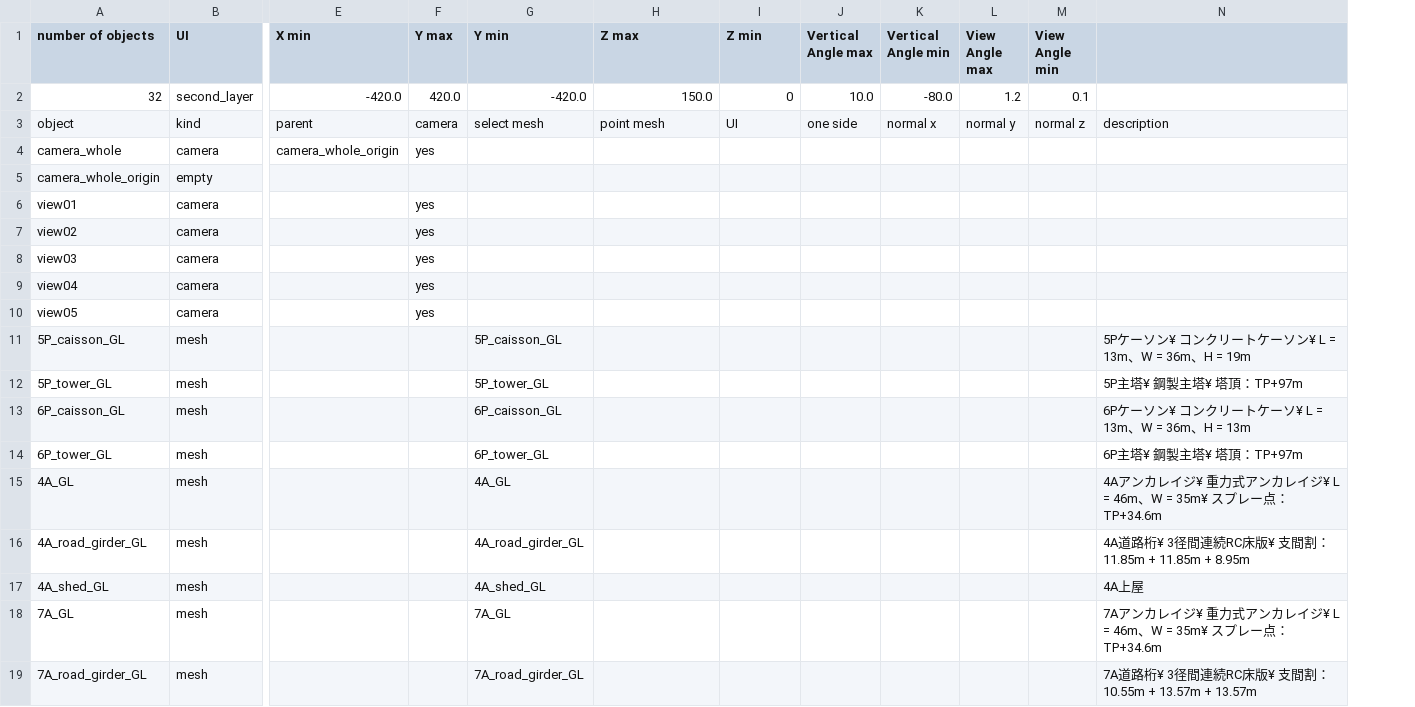
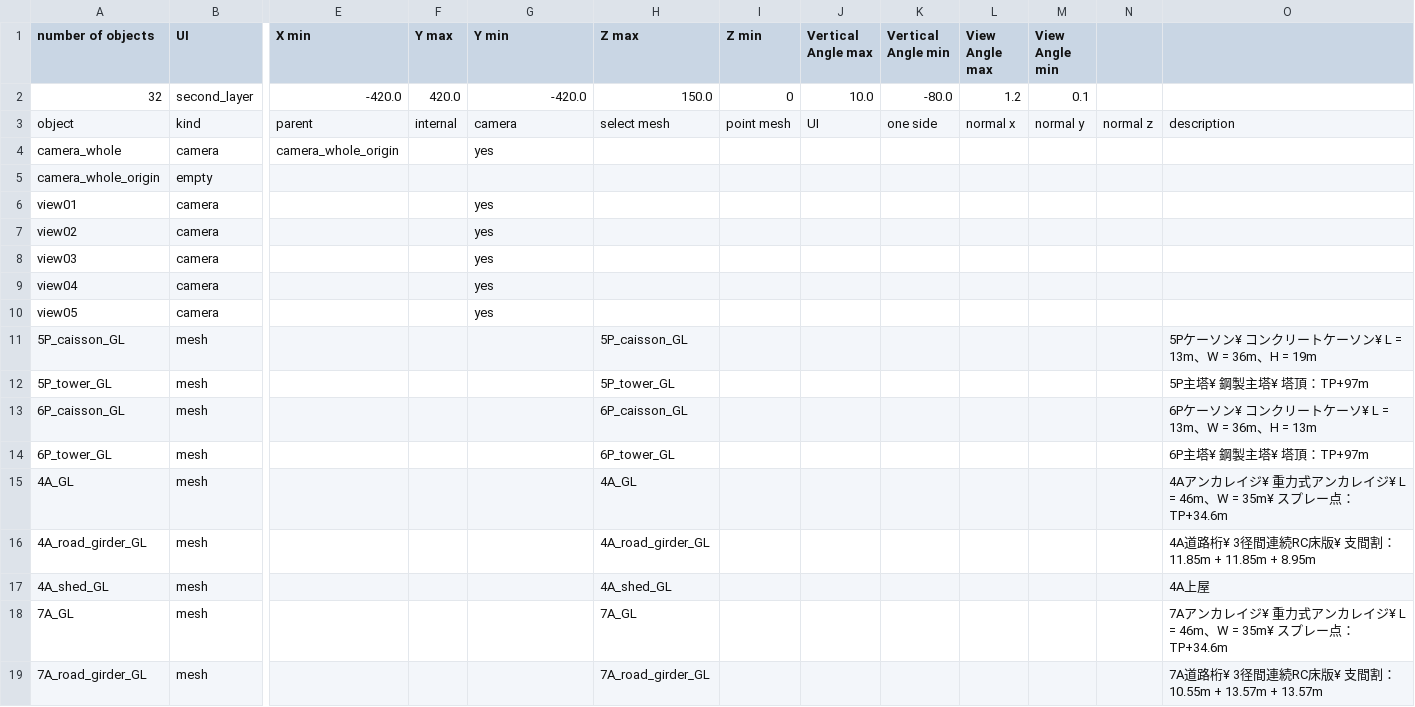
Before and after one commit to takuhanai/JB_Bridge, a CSV file: resource/scenes/oshima_bridge-oshima_bridge.csv, drawn as a sheet; only a part is shown, gaps mark what is left out; the diff covers the shown part only; the diff names each change by its address in the sheet, - before the commit and + after, or states it on an @@ line.

```diff
--- a/resource/scenes/oshima_bridge-oshima_bridge.csv
+++ b/resource/scenes/oshima_bridge-oshima_bridge.csv
+column N, row 3: normal z
-F3 (Y max): camera
+F3 (Y max): internal
-G3 (Y min): select mesh
+G3 (Y min): camera
-H3 (Z max): point mesh
+H3 (Z max): select mesh
-I3 (Z min): UI
+I3 (Z min): point mesh
-J3 (Vertical Angle max): one side
+J3 (Vertical Angle max): UI
-K3 (Vertical Angle min): normal x
+K3 (Vertical Angle min): one side
-L3 (View Angle max): normal y
+L3 (View Angle max): normal x
-M3 (View Angle min): normal z
+M3 (View Angle min): normal y
-F4 (Y max): yes
+F4 (Y max): (empty)
-G4 (Y min): (empty)
+G4 (Y min): yes
-F6:F10 (Y max): yes
+F6:F10 (Y max): (empty)
-G6:G10 (Y min): (empty)
+G6:G10 (Y min): yes
-G11 (Y min): 5P_caisson_GL
+G11 (Y min): (empty)
-H11 (Z max): (empty)
+H11 (Z max): 5P_caisson_GL
-G12 (Y min): 5P_tower_GL
+G12 (Y min): (empty)
-H12 (Z max): (empty)
+H12 (Z max): 5P_tower_GL
-G13 (Y min): 6P_caisson_GL
+G13 (Y min): (empty)
-H13 (Z max): (empty)
+H13 (Z max): 6P_caisson_GL
-G14 (Y min): 6P_tower_GL
+G14 (Y min): (empty)
-H14 (Z max): (empty)
+H14 (Z max): 6P_tower_GL
-G15 (Y min): 4A_GL
+G15 (Y min): (empty)
-H15 (Z max): (empty)
+H15 (Z max): 4A_GL
-G16 (Y min): 4A_road_girder_GL
+G16 (Y min): (empty)
-H16 (Z max): (empty)
+H16 (Z max): 4A_road_girder_GL
-G17 (Y min): 4A_shed_GL
+G17 (Y min): (empty)
-H17 (Z max): (empty)
+H17 (Z max): 4A_shed_GL
-G18 (Y min): 7A_GL
+G18 (Y min): (empty)
-H18 (Z max): (empty)
+H18 (Z max): 7A_GL
-G19 (Y min): 7A_road_girder_GL
+G19 (Y min): (empty)
-H19 (Z max): (empty)
+H19 (Z max): 7A_road_girder_GL
```
Also changed, not shown: 24 edited cells elsewhere in this file, resource/scenes/oshima_bridge-tower_01.csv, 14 other files.
